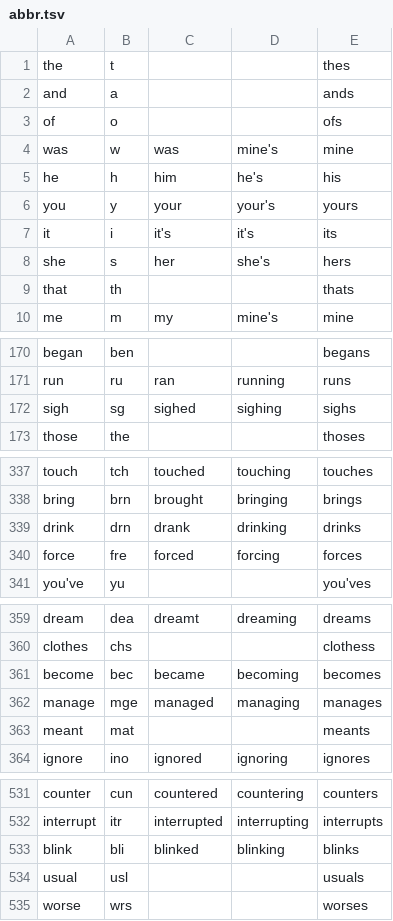
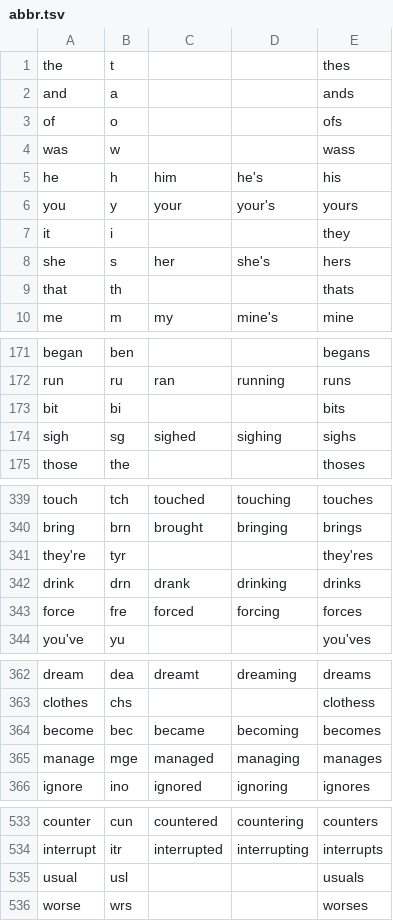
Before and after one commit to dlip/abbrgen, a TSV file: abbr.tsv, drawn as a sheet; only a part is shown, gaps mark what is left out; the diff covers the shown part only.

```diff
--- a/abbr.tsv
+++ b/abbr.tsv
@@ -3,6 +3,6 @@ and	a			ands
 of	o			ofs
-was	w	was	mine's	mine
+was	w			wass
 he	h	him	he's	his
 you	y	your	your's	yours
-it	i	it's	it's	its
+it	i			they
 she	s	her	she's	hers
@@ -171,2 +172,3 @@ began	ben			begans
 run	ru	ran	running	runs
+bit	bi			bits
 sigh	sg	sighed	sighing	sighs
@@ -338,2 +340,3 @@ touch	tch	touched	touching	touches
 bring	brn	brought	bringing	brings
+they're	tyr			they'res
 drink	drn	drank	drinking	drinks
@@ -362,3 +365,2 @@ become	bec	became	becoming	becomes
 manage	mge	managed	managing	manages
-meant	mat			meants
 ignore	ino	ignored	ignoring	ignores
@@ -532,3 +534,2 @@ counter	cun	countered	countering	counters
 interrupt	itr	interrupted	interrupting	interrupts
-blink	bli	blinked	blinking	blinks
 usual	usl			usuals
```
Also changed, not shown: 4 added rows, 3 removed rows and 17 edited cells elsewhere in this file, 3 other files.
